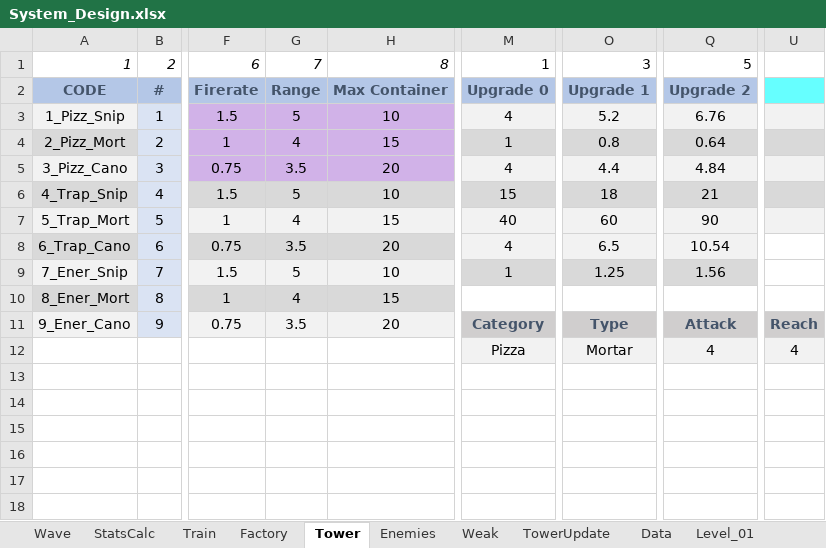
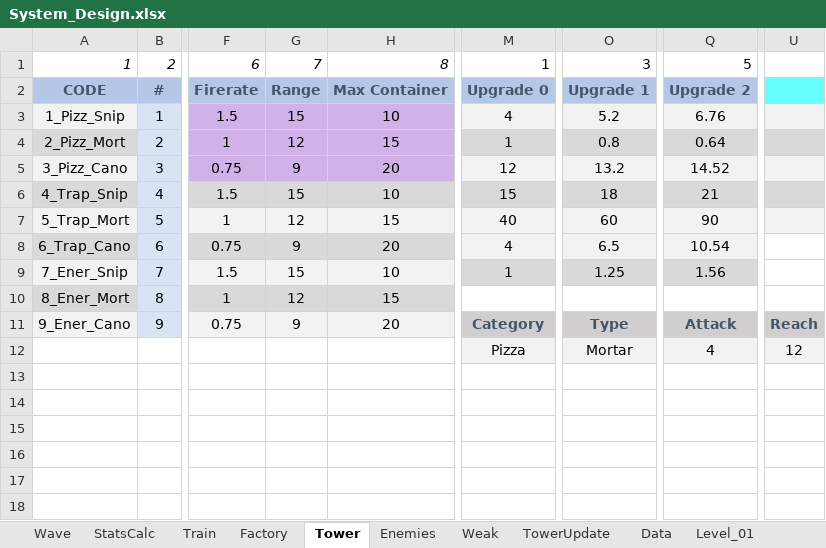
Before and after one commit to AFrenchDude/STD_Workshop, an Excel workbook: Documents/GameDesign/System_Design.xlsx, sheet Tower, drawn as a sheet; only a part is shown, gaps mark what is left out; values as stored, in another font and other column widths than the file's, no borders; conditional formats not drawn; the diff names each change by its address in the sheet, - before the commit and + after, or states it on an @@ line.

Commit message:
UPDATE General System Equilibrium

```diff
--- a/Documents/GameDesign/System_Design.xlsx (sheet Tower)
+++ b/Documents/GameDesign/System_Design.xlsx (sheet Tower)
-G3: 5
+G3: 15
-G4: 4
+G4: 12
-G5: 3.5
+G5: 9
-M5: 4
+M5: 12
-O5: 4.4
+O5: 13.2
-Q5: 4.84
+Q5: 14.52
-G6: 5
+G6: 15
-G7: 4
+G7: 12
-G8: 3.5
+G8: 9
-G9: 5
+G9: 15
-G10: 4
+G10: 12
-G11: 3.5
+G11: 9
-U12: 4
+U12: 12
```
Also changed, not shown: sheet StatsCalc, 19 other files.
